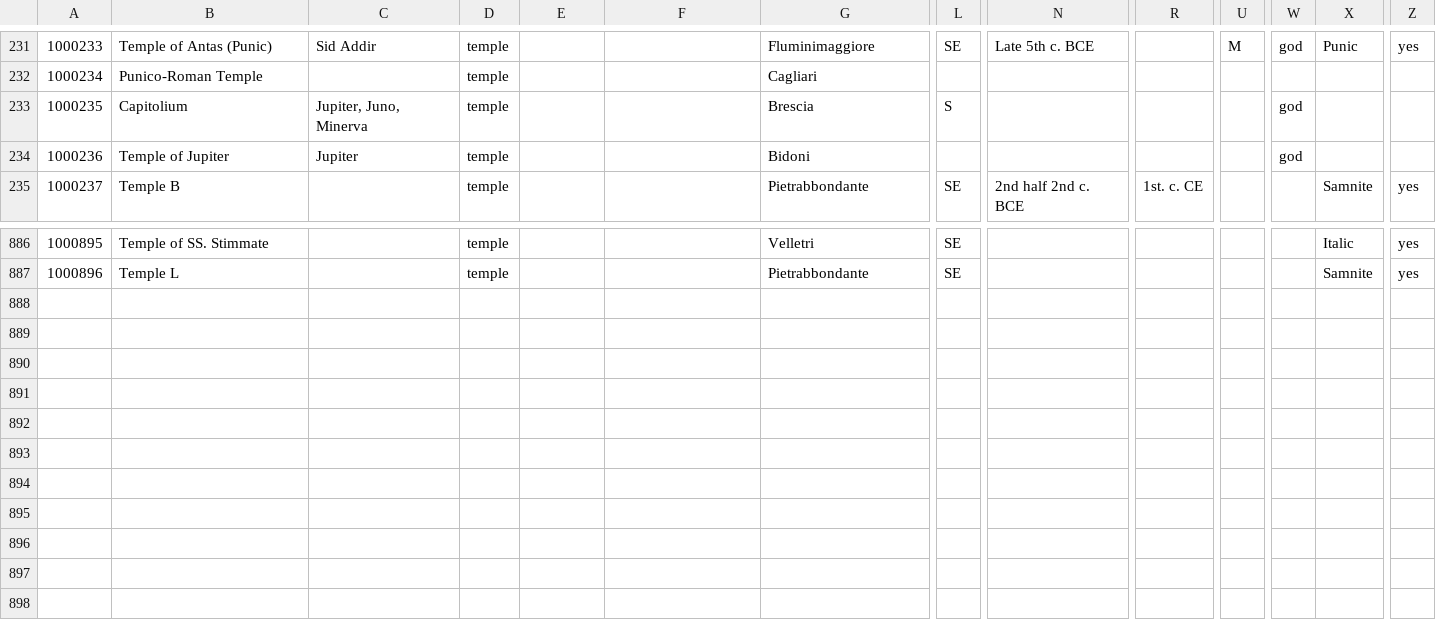
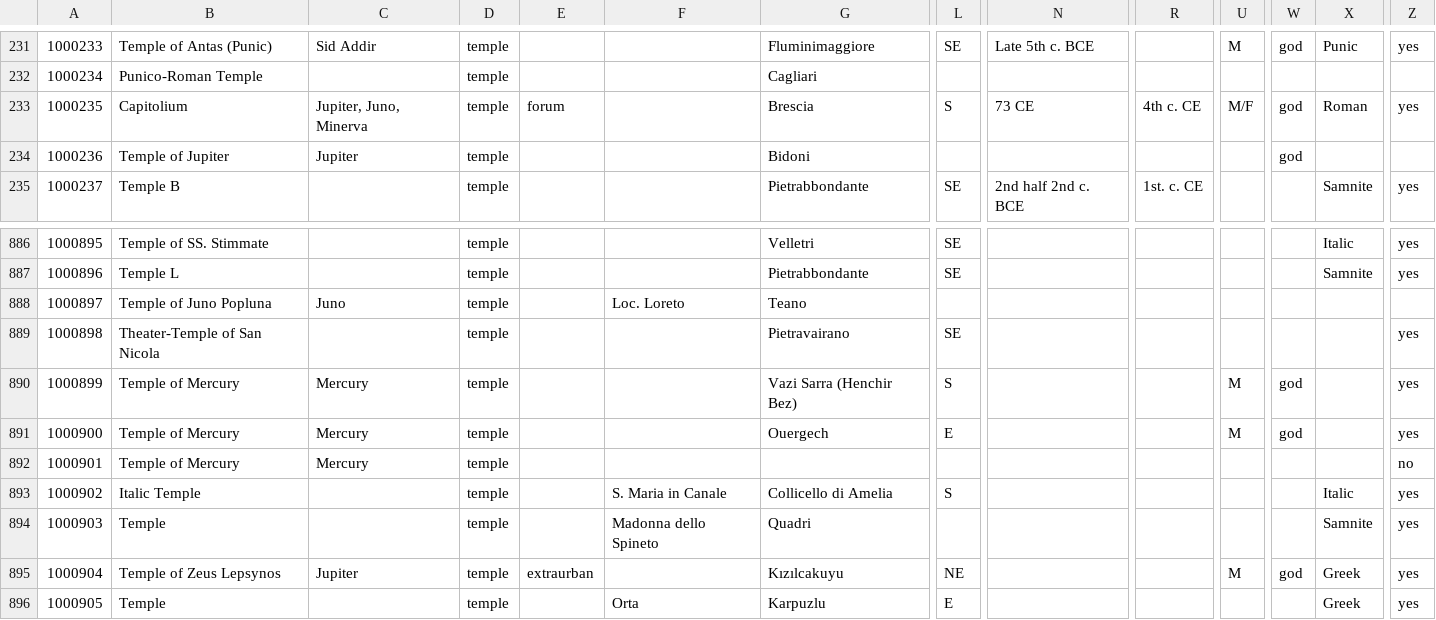
Before and after one commit to Jmuccigr/temples, a CSV file: temples.csv, drawn as a sheet; only a part is shown, gaps mark what is left out; rows hold the shown columns only; the diff names each change by its address in the sheet, - before the commit and + after, or states it on an @@ line.

```diff
--- a/temples.csv
+++ b/temples.csv
-E233: (empty)
+E233: forum
-N233: (empty)
+N233: 73 CE
-R233: (empty)
+R233: 4th c. CE
-U233: (empty)
+U233: M/F
-X233: (empty)
+X233: Roman
-Z233: (empty)
+Z233: yes
+row 888: 1000897 | Temple of Juno Popluna | Juno | temple |  | Loc. Loreto | Teano
+row 889: 1000898 | Theater-Temple of San Nicola |  | temple |  |  | Pietravairano | SE |  |  |  |  |  | yes
+row 890: 1000899 | Temple of Mercury | Mercury | temple |  |  | Vazi Sarra (Henchir Bez) | S |  |  | M | god |  | yes
+row 891: 1000900 | Temple of Mercury | Mercury | temple |  |  | Ouergech | E |  |  | M | god |  | yes
+row 892: 1000901 | Temple of Mercury | Mercury | temple |  |  |  |  |  |  |  |  |  | no
+row 893: 1000902 | Italic Temple |  | temple |  | S. Maria in Canale | Collicello di Amelia | S |  |  |  |  | Italic | yes
+row 894: 1000903 | Temple |  | temple |  | Madonna dello Spineto | Quadri |  |  |  |  |  | Samnite | yes
+row 895: 1000904 | Temple of Zeus Lepsynos | Jupiter | temple | extraurban |  | Kızılcakuyu | NE |  |  | M | god | Greek | yes
+row 896: 1000905 | Temple |  | temple |  | Orta | Karpuzlu | E |  |  |  |  | Greek | yes
```
Also changed, not shown: 1 other file.
